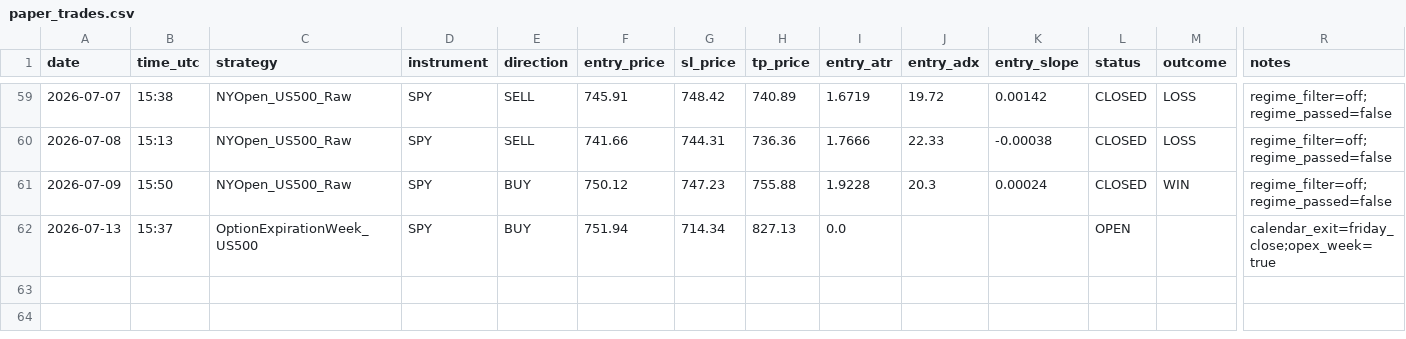
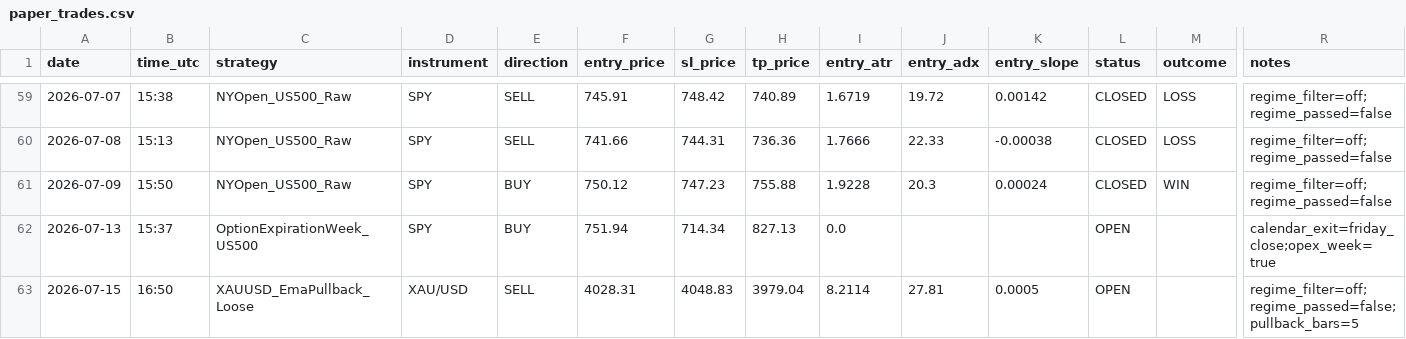
Before and after one commit to Davidtar12/paper-trader, a CSV file: paper_trades.csv, drawn as a sheet; only a part is shown, gaps mark what is left out; rows hold the shown columns only; the diff names each change by its address in the sheet, - before the commit and + after, or states it on an @@ line.

Commit message:
signals: 2026-07-15 16:50 UTC

```diff
--- a/paper_trades.csv
+++ b/paper_trades.csv
+row 63: 2026-07-15 | 16:50 | XAUUSD_EmaPullback_Loose | XAU/USD | SELL | 4028.31 | 4048.83 | 3979.04 | 8.2114 | 27.81 | 0.0005 | OPEN |  | regime_filter=off;regime_passed=false;pullback_bars=5
```
